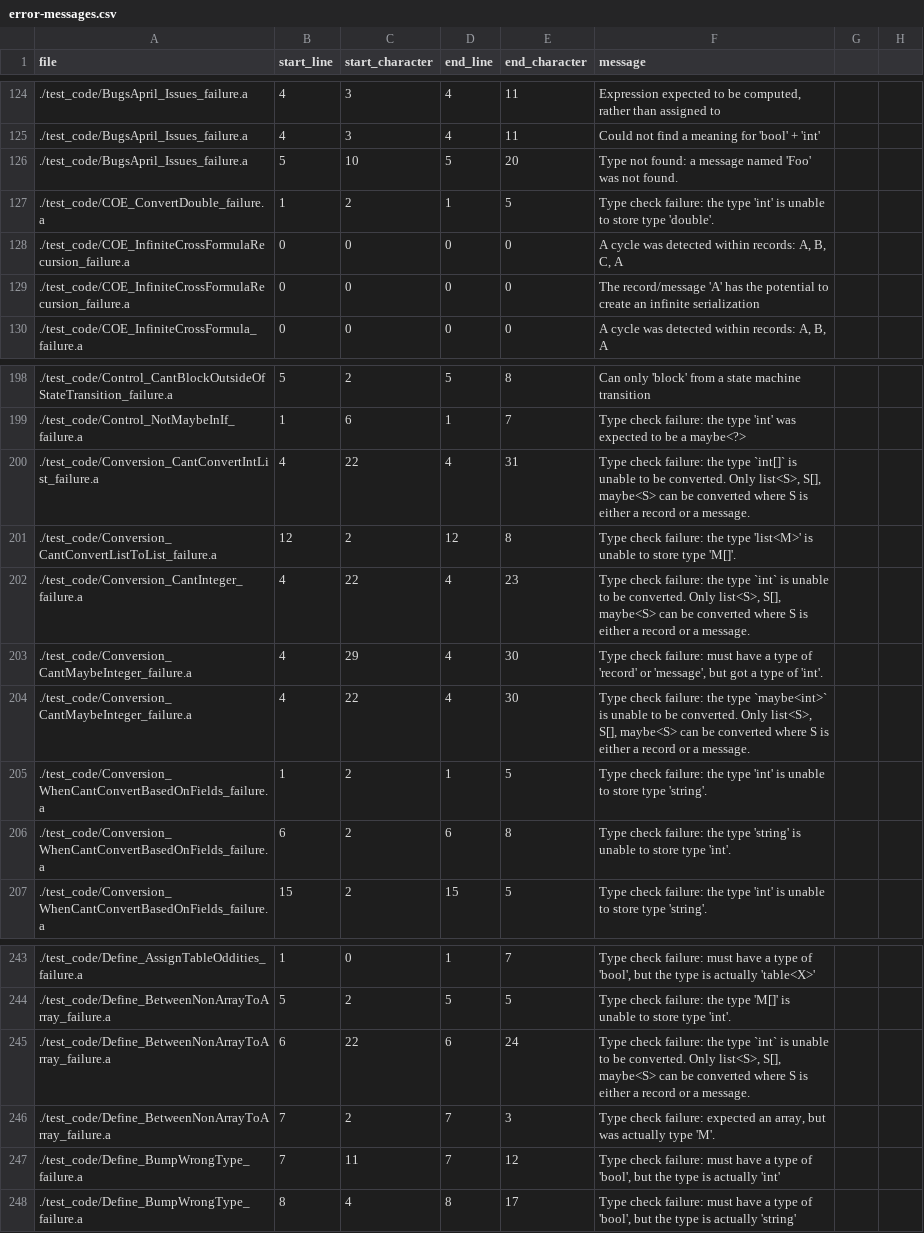
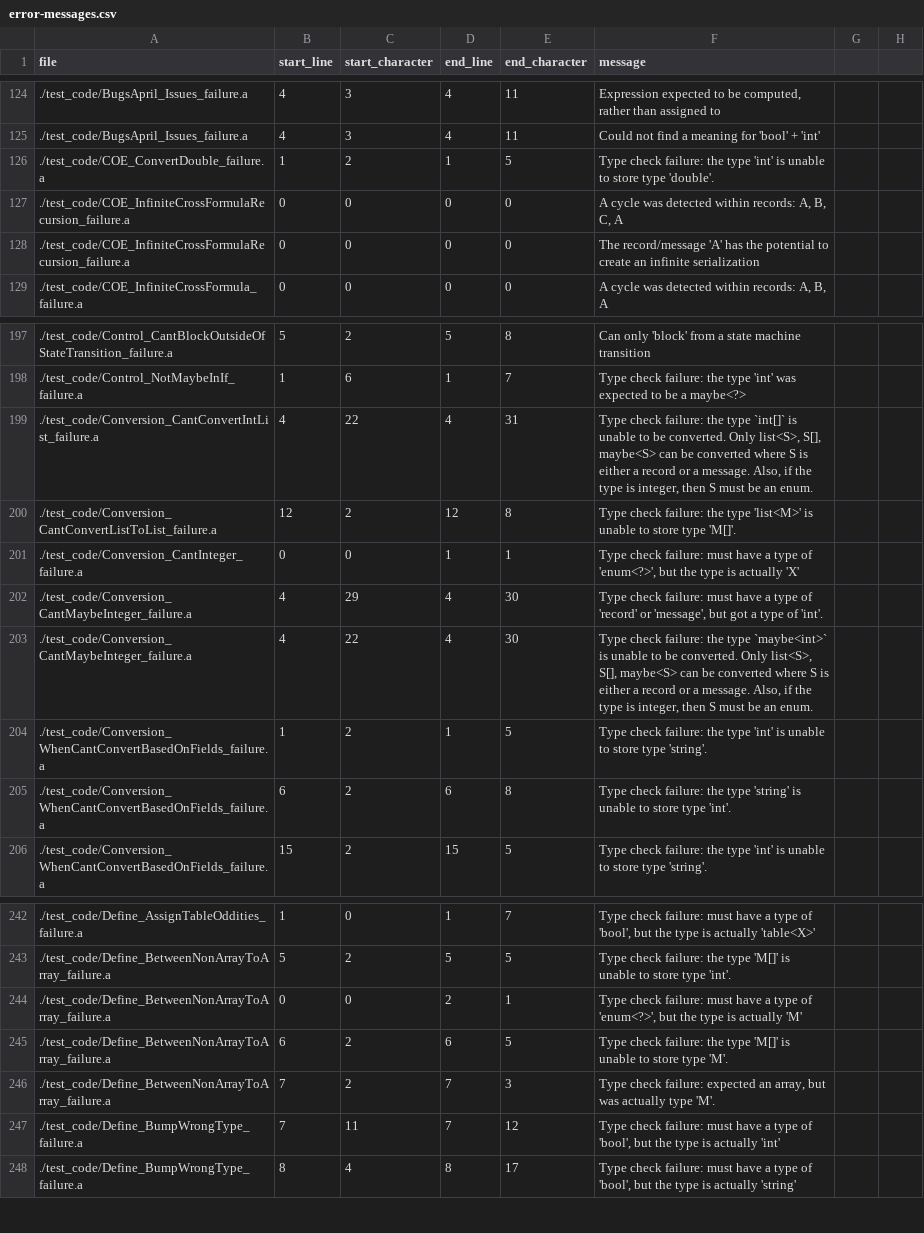
Before and after one commit to mathgladiator/adama-lang, a CSV file: core/error-messages.csv, drawn as a sheet; only a part is shown, gaps mark what is left out.

Commit message:
make convert work on integers to go into valid enum value

```diff
--- a/core/error-messages.csv
+++ b/core/error-messages.csv
@@ -125,3 +125,2 @@ file,start_line,start_character,end_line,end_character,message
 ./test_code/BugsApril_Issues_failure.a,4,3,4,11,"Could not find a meaning for 'bool' + 'int'"
-./test_code/BugsApril_Issues_failure.a,5,10,5,20,"Type not found: a message named 'Foo' was not found."
 ./test_code/COE_ConvertDouble_failure.a,1,2,1,5,"Type check failure: the type 'int' is unable to store type 'double'."
@@ -199,7 +198,7 @@ file,start_line,start_character,end_line,end_character,message
 ./test_code/Control_NotMaybeInIf_failure.a,1,6,1,7,"Type check failure: the type 'int' was expected to be a maybe<?>"
-./test_code/Conversion_CantConvertIntList_failure.a,4,22,4,31,"Type check failure: the type `int[]` is unable to be converted. Only list<S>, S[], maybe<S> can be converted where S is either a record or a message."
+./test_code/Conversion_CantConvertIntList_failure.a,4,22,4,31,"Type check failure: the type `int[]` is unable to be converted. Only list<S>, S[], maybe<S> can be converted where S is either a record or a message. Also, if the type is integer, then S must be an enum."
 ./test_code/Conversion_CantConvertListToList_failure.a,12,2,12,8,"Type check failure: the type 'list<M>' is unable to store type 'M[]'."
-./test_code/Conversion_CantInteger_failure.a,4,22,4,23,"Type check failure: the type `int` is unable to be converted. Only list<S>, S[], maybe<S> can be converted where S is either a record or a message."
+./test_code/Conversion_CantInteger_failure.a,0,0,1,1,"Type check failure: must have a type of 'enum<?>', but the type is actually 'X'"
 ./test_code/Conversion_CantMaybeInteger_failure.a,4,29,4,30,"Type check failure: must have a type of 'record' or 'message', but got a type of 'int'."
-./test_code/Conversion_CantMaybeInteger_failure.a,4,22,4,30,"Type check failure: the type `maybe<int>` is unable to be converted. Only list<S>, S[], maybe<S> can be converted where S is either a record or a message."
+./test_code/Conversion_CantMaybeInteger_failure.a,4,22,4,30,"Type check failure: the type `maybe<int>` is unable to be converted. Only list<S>, S[], maybe<S> can be converted where S is either a record or a message. Also, if the type is integer, then S must be an enum."
 ./test_code/Conversion_WhenCantConvertBasedOnFields_failure.a,1,2,1,5,"Type check failure: the type 'int' is unable to store type 'string'."
@@ -244,3 +243,4 @@ file,start_line,start_character,end_line,end_character,message
 ./test_code/Define_BetweenNonArrayToArray_failure.a,5,2,5,5,"Type check failure: the type 'M[]' is unable to store type 'int'."
-./test_code/Define_BetweenNonArrayToArray_failure.a,6,22,6,24,"Type check failure: the type `int` is unable to be converted. Only list<S>, S[], maybe<S> can be converted where S is either a record or a message."
+./test_code/Define_BetweenNonArrayToArray_failure.a,0,0,2,1,"Type check failure: must have a type of 'enum<?>', but the type is actually 'M'"
+./test_code/Define_BetweenNonArrayToArray_failure.a,6,2,6,5,"Type check failure: the type 'M[]' is unable to store type 'M'."
 ./test_code/Define_BetweenNonArrayToArray_failure.a,7,2,7,3,"Type check failure: expected an array, but was actually type 'M'."
```
Also changed, not shown: 11 other files.
